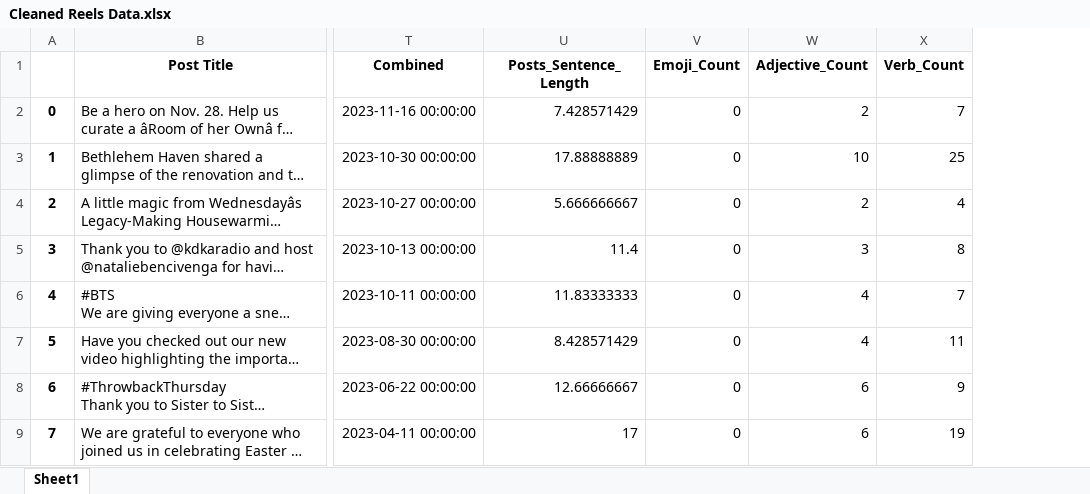
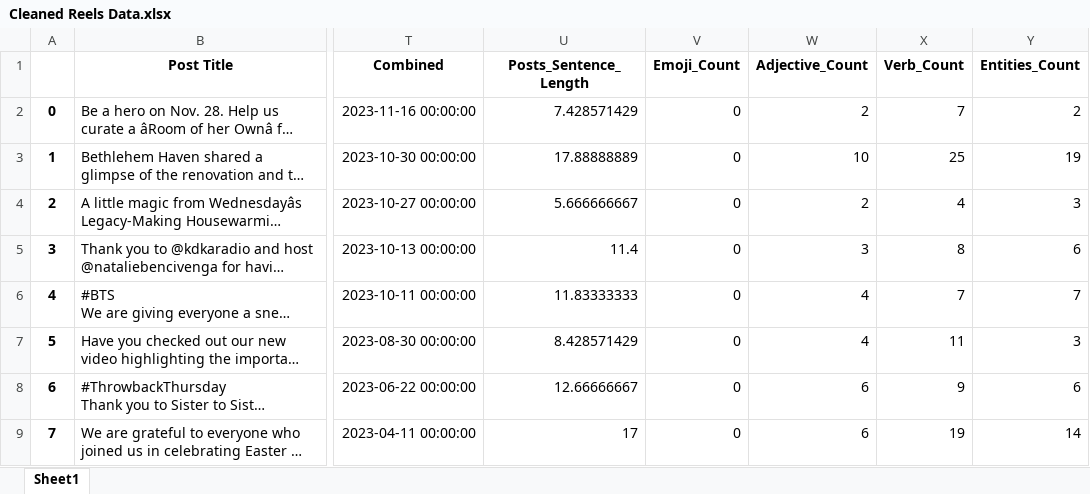
Before and after one commit to jakemaz66/Non-Profit-Language-Processing, an Excel workbook: Data Cleaning/Cleaned Output Files/Cleaned Reels Data.xlsx, sheet Sheet1, drawn as a sheet; only a part is shown, gaps mark what is left out; long unchanged cells end in …; values as stored, in another font and other column widths than the file's, no borders; the diff names each change by its address in the sheet, - before the commit and + after, or states it on an @@ line.

```diff
--- a/Data Cleaning/Cleaned Output Files/Cleaned Reels Data.xlsx (sheet Sheet1)
+++ b/Data Cleaning/Cleaned Output Files/Cleaned Reels Data.xlsx (sheet Sheet1)
+column Y (Entities_Count), rows 2-9: 2 | 19 | 3 | 6 | 7 | 3 | 6 | 14
```
Also changed, not shown: Data Cleaning/Cleaned Output Files/Cleaned LinkedIn Data.xlsx, Data Cleaning/Cleaned Output Files/CleanedPosts.xlsx, 3 other files.
